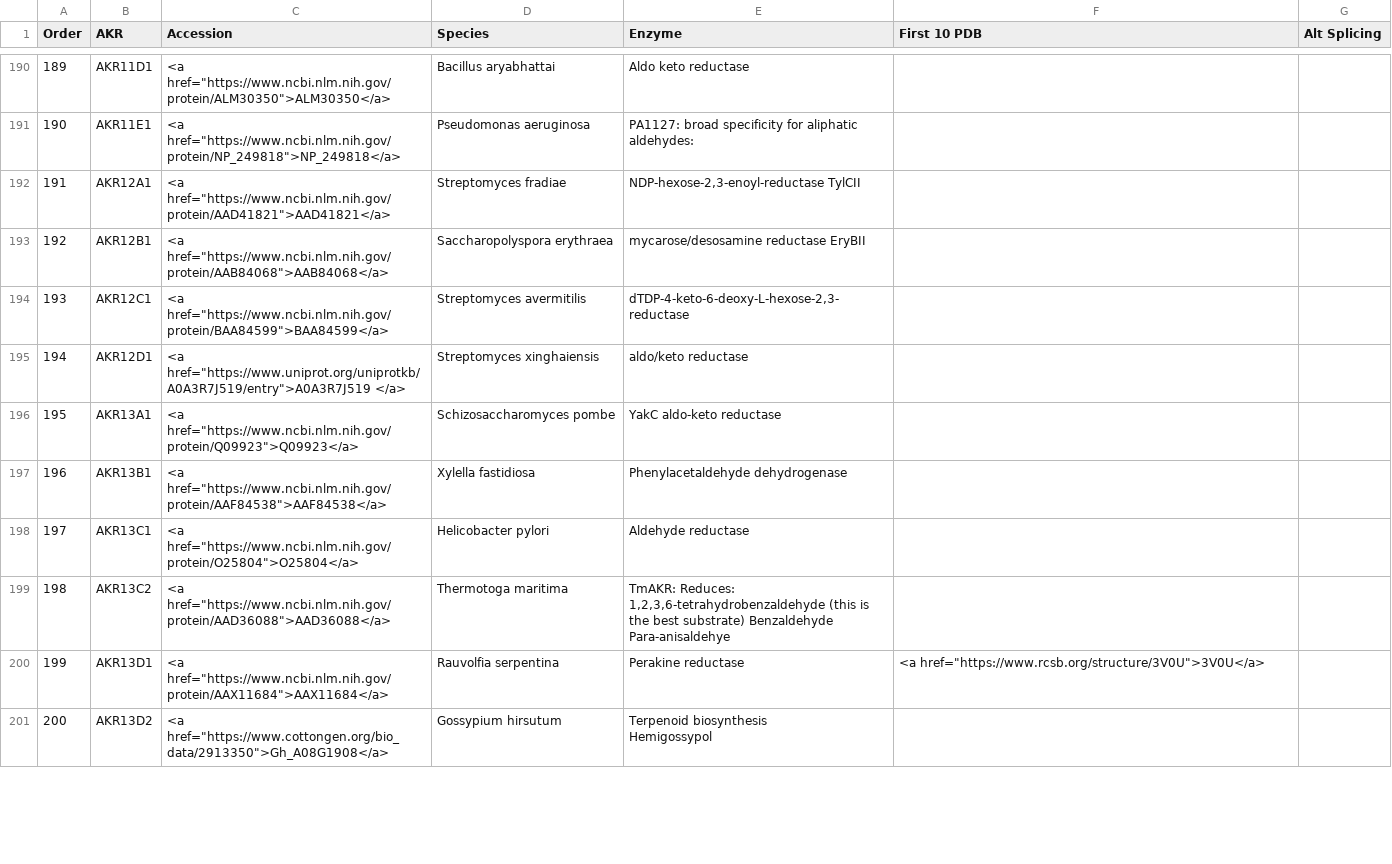
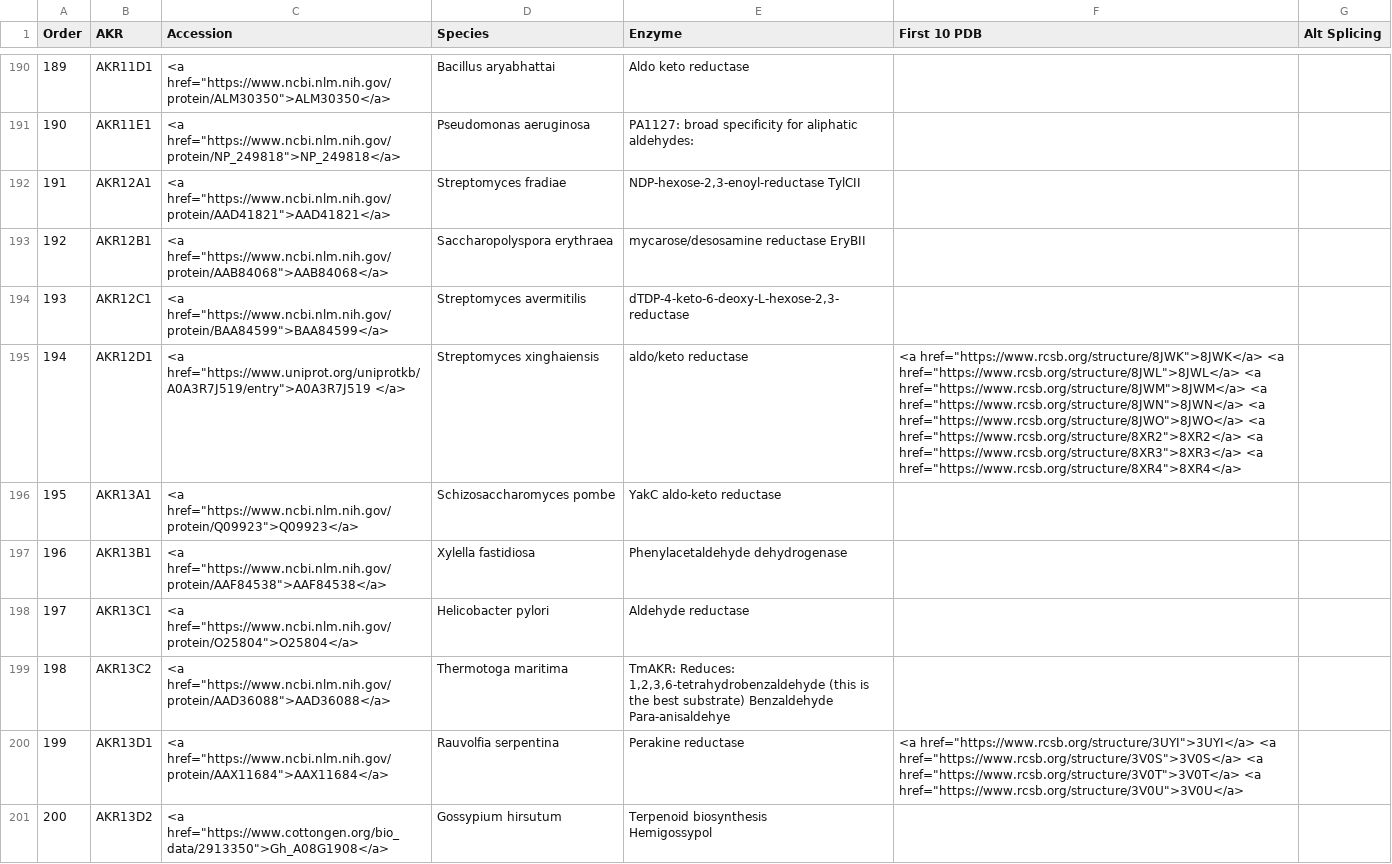
Before and after one commit to CEET-UPenn/AKR-tables, a CSV file: data/table/existing_members.csv, drawn as a sheet; only a part is shown, gaps mark what is left out; the diff covers the shown part only; the diff names each change by its address in the sheet, - before the commit and + after, or states it on an @@ line.

```diff
--- a/data/table/existing_members.csv
+++ b/data/table/existing_members.csv
-F195 (First 10 PDB): (empty)
+F195 (First 10 PDB): <a href="https://www.rcsb.org/structure/8JWK">8JWK</a> <a href="https://www.rcsb.org/structure/8JWL">8JWL</a> <a href="https://www.rcsb.org/structure/8JWM">8JWM</a> <a href="https://www.rcsb.org/structure/8JWN">8JWN</a> <a href="https://www.rcsb.org/structure/8JWO">8JWO</a> <a href="https://www.rcsb.org/structure/8XR2">8XR2</a> <a href="https://www.rcsb.org/structure/8XR3">8XR3</a> <a href="https://www.rcsb.org/structure/8XR4">8XR4</a>
-F200 (First 10 PDB): <a href="https://www.rcsb.org/structure/3V0U">3V0U</a>
+F200 (First 10 PDB): <a href="https://www.rcsb.org/structure/3UYI">3UYI</a> <a href="https://www.rcsb.org/structure/3V0S">3V0S</a> <a href="https://www.rcsb.org/structure/3V0T">3V0T</a> <a href="https://www.rcsb.org/structure/3V0U">3V0U</a>
```
Also changed, not shown: 9 edited cells elsewhere in this file, data/table/PDB.csv.
